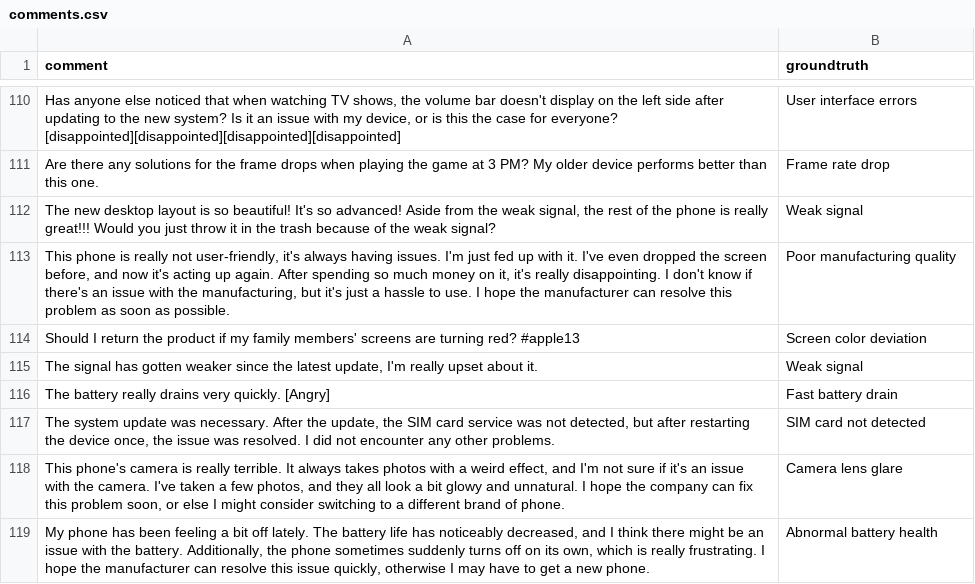
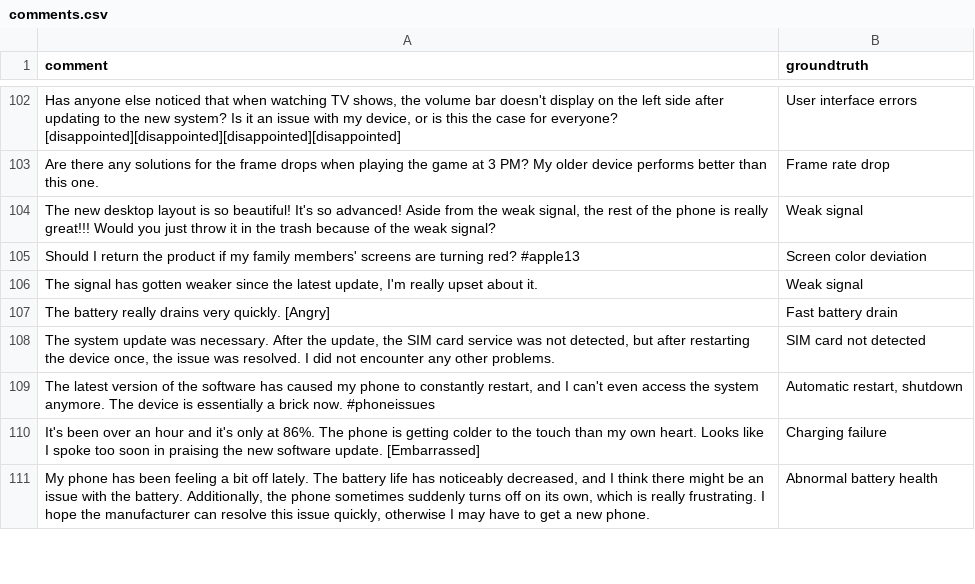
Before and after one commit to aws-samples/voice-of-customer-classification-for-retail-with-amazon-titan, a CSV file: data/comments.csv, drawn as a sheet; only a part is shown, gaps mark what is left out; the diff covers the shown part only.

```diff
--- a/data/comments.csv
+++ b/data/comments.csv
@@ -173,3 +148,2 @@ Are there any solutions for the frame drops when playing the game at 3 PM? My ol
 "The new desktop layout is so beautiful! It's so advanced! Aside from the weak signal, the rest of the phone is really great!!! Would you just throw it in the trash because of the weak signal?",Weak signal
-"This phone is really not user-friendly, it's always having issues. I'm just fed up with it. I've even dropped the screen before, and now it's acting up again. After spending so much money on it, it's really disappointing. I don't know if there's an issue with the manufacturing, but it's just a hassle to use. I hope the manufacturer can resolve this problem as soon as possible.",Poor manufacturing quality
 Should I return the product if my family members' screens are turning red? #apple13,Screen color deviation
@@ -178,3 +152,4 @@ The battery really drains very quickly. [Angry],Fast battery drain
 "The system update was necessary. After the update, the SIM card service was not detected, but after restarting the device once, the issue was resolved. I did not encounter any other problems.",SIM card not detected
-"This phone's camera is really terrible. It always takes photos with a weird effect, and I'm not sure if it's an issue with the camera. I've taken a few photos, and they all look a bit glowy and unnatural. I hope the company can fix this problem soon, or else I might consider switching to a different brand of phone.",Camera lens glare
+"The latest version of the software has caused my phone to constantly restart, and I can't even access the system anymore. The device is essentially a brick now. #phoneissues","Automatic restart, shutdown"
+It's been over an hour and it's only at 86%. The phone is getting colder to the touch than my own heart. Looks like I spoke too soon in praising the new software update. [Embarrassed],Charging failure
 "My phone has been feeling a bit off lately. The battery life has noticeably decreased, and I think there might be an issue with the battery. Additionally, the phone sometimes suddenly turns off on its own, which is really frustrating. I hope the manufacturer can resolve this issue quickly, otherwise I may have to get a new phone.",Abnormal battery health
```
Also changed, not shown: 22 added rows, 23 removed rows and 15 moved rows elsewhere in this file, 1 other file.
